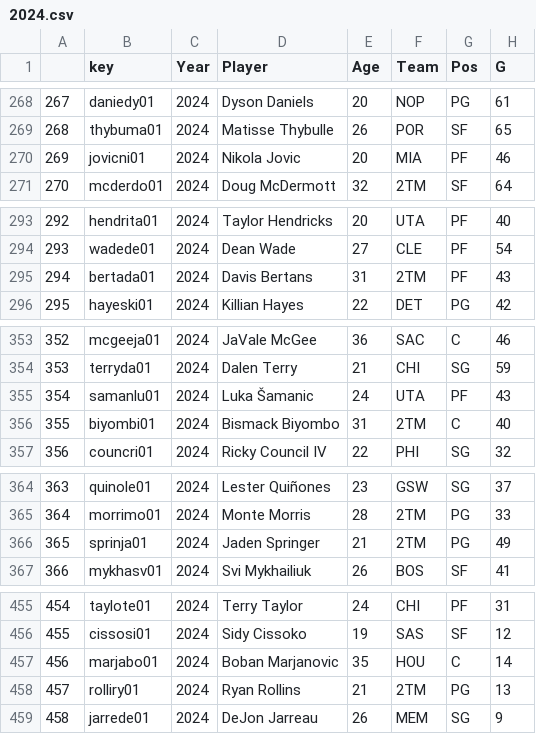
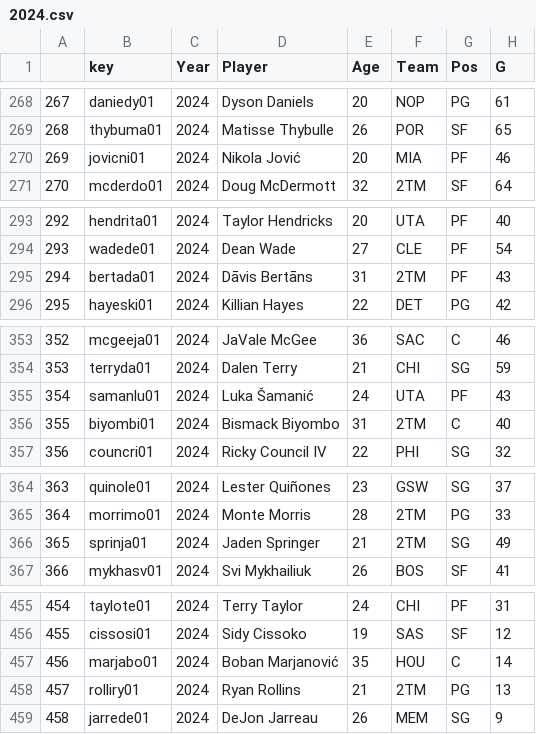
Before and after one commit to tmayhew1/nba-projects, a CSV file: Totals/2024.csv, drawn as a sheet; only a part is shown, gaps mark what is left out; the diff covers the shown part only; the diff names each change by its address in the sheet, - before the commit and + after, or states it on an @@ line.

```diff
--- a/Totals/2024.csv
+++ b/Totals/2024.csv
-D270 (Player): Nikola Jovic
+D270 (Player): Nikola Jović
-D295 (Player): Davis Bertans
+D295 (Player): Dāvis Bertāns
-D355 (Player): Luka Šamanic
+D355 (Player): Luka Šamanić
-G366 (Pos): PG
+G366 (Pos): SG
-D457 (Player): Boban Marjanovic
+D457 (Player): Boban Marjanović
```
Also changed, not shown: 11 edited cells elsewhere in this file, Complete Data/avgsSummary.csv, Complete Data/menu_options.csv, 38 other files.
